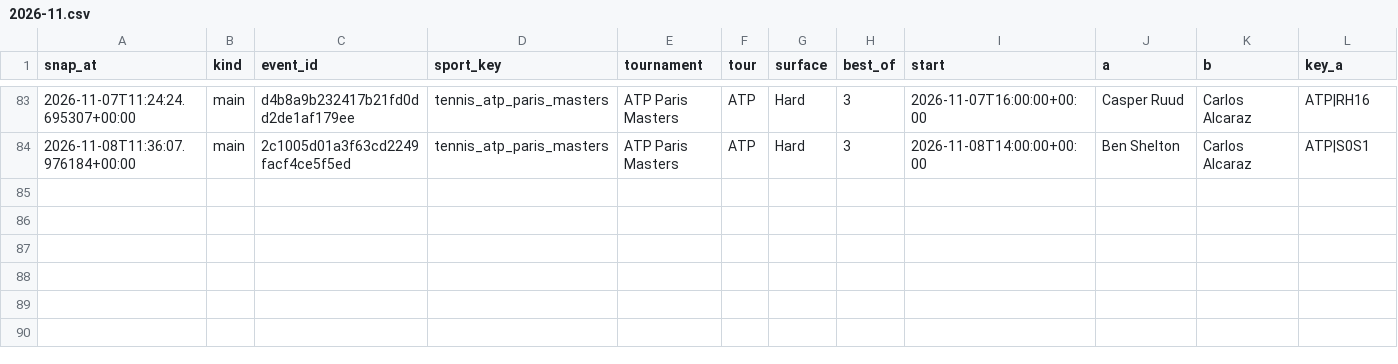
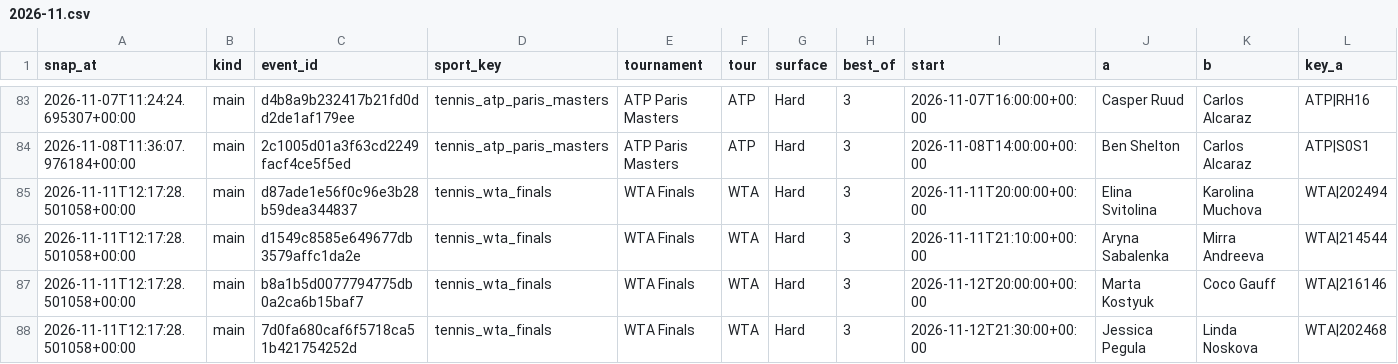
Before and after one commit to petermazgut10-del/tennis-predictor, a CSV file: state/odds/2026-11.csv, drawn as a sheet; only a part is shown, gaps mark what is left out; rows hold the shown columns only; the diff names each change by its address in the sheet, - before the commit and + after, or states it on an @@ line.

```diff
--- a/state/odds/2026-11.csv
+++ b/state/odds/2026-11.csv
+row 85: 2026-11-11T12:17:28.501058+00:00 | main | d87ade1e56f0c96e3b28b59dea344837 | tennis_wta_finals | WTA Finals | WTA | Hard | 3 | 2026-11-11T20:00:00+00:00 | Elina Svitolina | Karolina Muchova | WTA|202494
+row 86: 2026-11-11T12:17:28.501058+00:00 | main | d1549c8585e649677db3579affc1da2e | tennis_wta_finals | WTA Finals | WTA | Hard | 3 | 2026-11-11T21:10:00+00:00 | Aryna Sabalenka | Mirra Andreeva | WTA|214544
+row 87: 2026-11-11T12:17:28.501058+00:00 | main | b8a1b5d0077794775db0a2ca6b15baf7 | tennis_wta_finals | WTA Finals | WTA | Hard | 3 | 2026-11-12T20:00:00+00:00 | Marta Kostyuk | Coco Gauff | WTA|216146
+row 88: 2026-11-11T12:17:28.501058+00:00 | main | 7d0fa680caf6f5718ca51b421754252d | tennis_wta_finals | WTA Finals | WTA | Hard | 3 | 2026-11-12T21:30:00+00:00 | Jessica Pegula | Linda Noskova | WTA|202468
```
Also changed, not shown: 4 other files.
